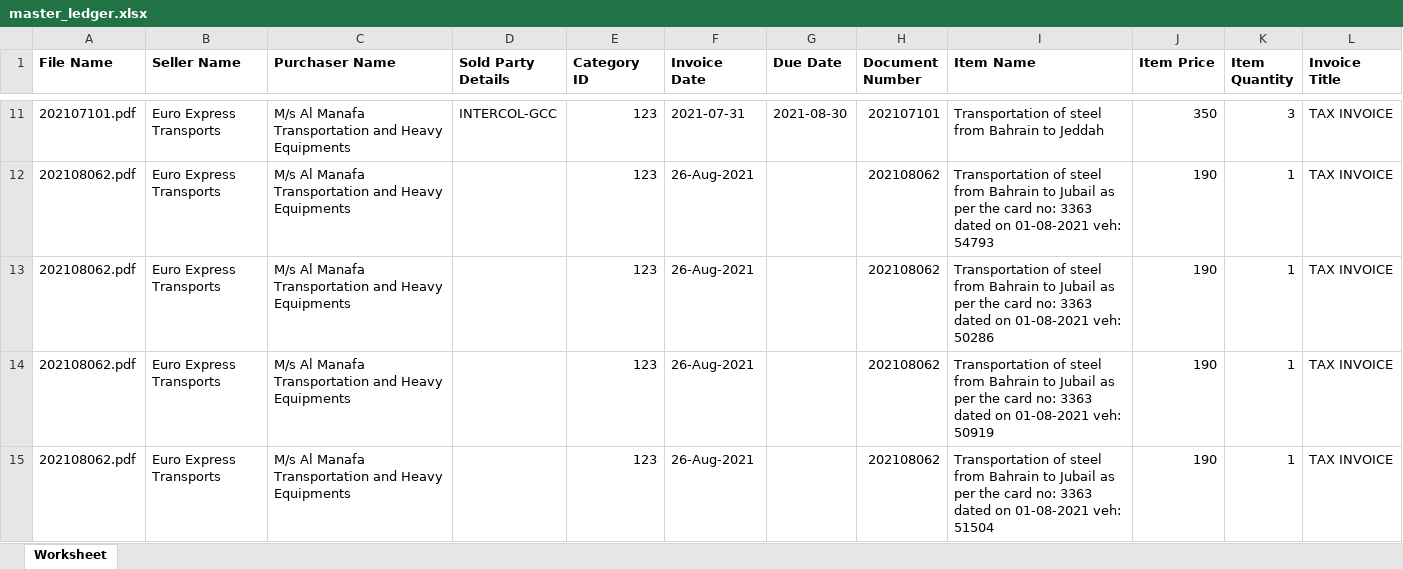
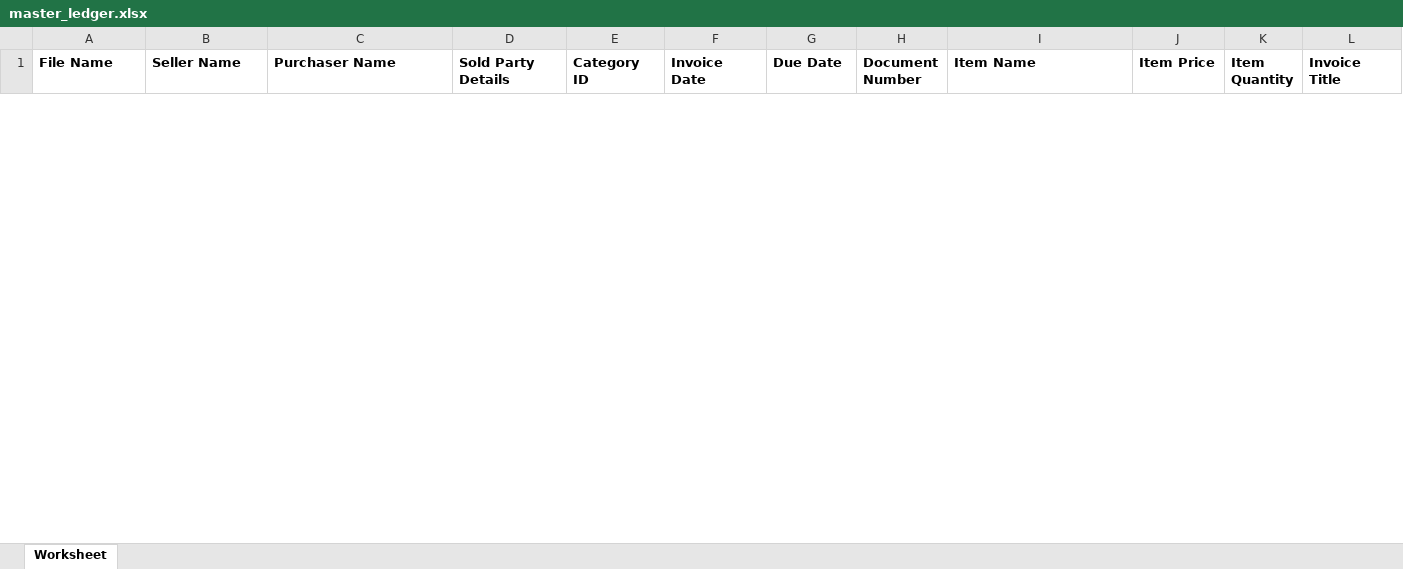
Before and after one commit to Durgaraj-Vsure/accountingCakephp, an Excel workbook: app/webroot/uploads/sales_files/master_ledger.xlsx, sheet Worksheet, drawn as a sheet; only a part is shown, gaps mark what is left out; values as stored, in another font and other column widths than the file's, no borders; removed rows and columns are numbered as before the commit, all else as after; the diff covers the shown part only; the diff names each change by its address in the sheet, - before the commit and + after, or states it on an @@ line.

```diff
--- a/app/webroot/uploads/sales_files/master_ledger.xlsx (sheet Worksheet)
+++ b/app/webroot/uploads/sales_files/master_ledger.xlsx (sheet Worksheet)
-row 11: 202107101.pdf | Euro Express Transports | M/s Al Manafa Transportation and Heavy Equipments | INTERCOL-GCC | 123 | 2021-07-31 | 2021-08-30 | 202107101 | Transportation of steel from Bahrain to Jeddah | 350 | 3 | TAX INVOICE
-row 12: 202108062.pdf | Euro Express Transports | M/s Al Manafa Transportation and Heavy Equipments |  | 123 | 26-Aug-2021 |  | 202108062 | Transportation of steel from Bahrain to Jubail as per the card no: 3363 dated on 01-08-2021 veh: 54793 | 190 | 1 | TAX INVOICE
-row 13: 202108062.pdf | Euro Express Transports | M/s Al Manafa Transportation and Heavy Equipments |  | 123 | 26-Aug-2021 |  | 202108062 | Transportation of steel from Bahrain to Jubail as per the card no: 3363 dated on 01-08-2021 veh: 50286 | 190 | 1 | TAX INVOICE
-row 14: 202108062.pdf | Euro Express Transports | M/s Al Manafa Transportation and Heavy Equipments |  | 123 | 26-Aug-2021 |  | 202108062 | Transportation of steel from Bahrain to Jubail as per the card no: 3363 dated on 01-08-2021 veh: 50919 | 190 | 1 | TAX INVOICE
-row 15: 202108062.pdf | Euro Express Transports | M/s Al Manafa Transportation and Heavy Equipments |  | 123 | 26-Aug-2021 |  | 202108062 | Transportation of steel from Bahrain to Jubail as per the card no: 3363 dated on 01-08-2021 veh: 51504 | 190 | 1 | TAX INVOICE
```
Also changed, not shown: 1 added row and 48 removed rows elsewhere in this sheet, 32 other files.
